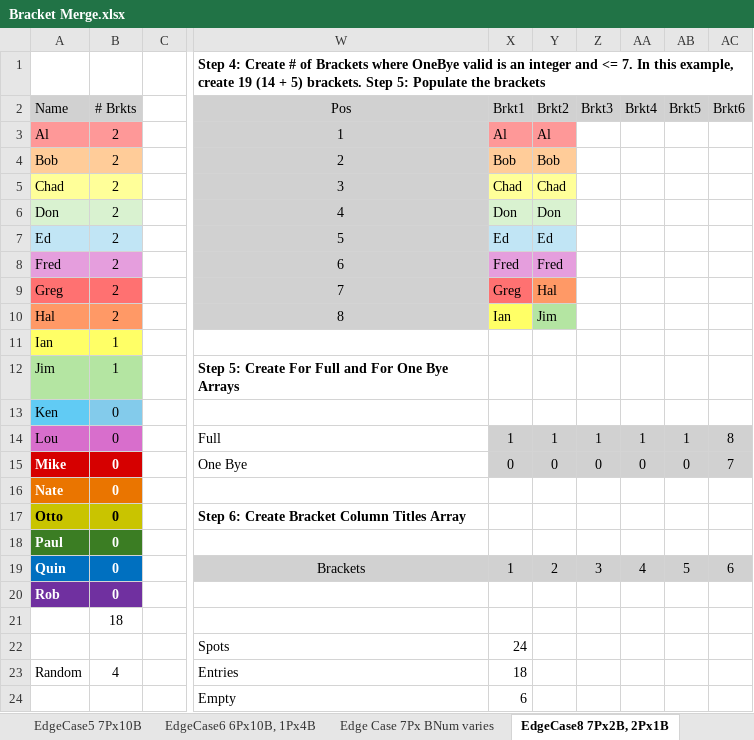
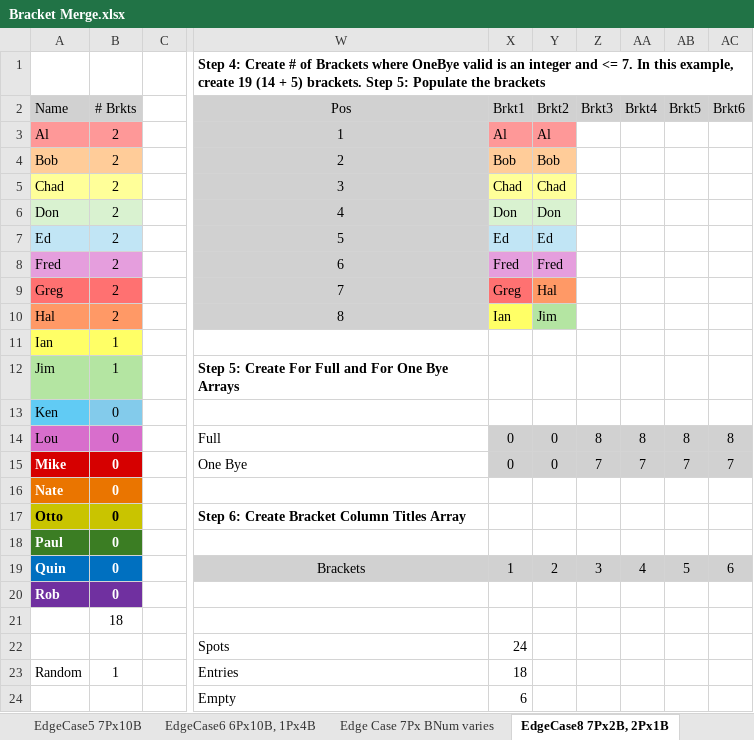
Before and after one commit to easoftwareGit/bowl_tmnts-2, an Excel workbook: form_design/Bracket Merge.xlsx, sheet EdgeCase8 7Px2B, 2Px1B, drawn as a sheet; only a part is shown, gaps mark what is left out; values as stored, in another font and other column widths than the file's, no borders; the diff names each change by its address in the sheet, - before the commit and + after, or states it on an @@ line.

```diff
--- a/form_design/Bracket Merge.xlsx (sheet EdgeCase8 7Px2B, 2Px1B)
+++ b/form_design/Bracket Merge.xlsx (sheet EdgeCase8 7Px2B, 2Px1B)
-X14: 1
+X14: 0
-Y14: 1
+Y14: 0
-Z14: 1
+Z14: 8
-AA14: 1
+AA14: 8
-AB14: 1
+AB14: 8
-Z15: 0
+Z15: 7
-AA15: 0
+AA15: 7
-AB15: 0
+AB15: 7
-B23: 4
+B23: 1
```
Also changed, not shown: sheet EdgeCase2 2P-All Brkts, sheet Play with Num Entries, sheet Sheet 2 - Ken 8 entries, other sheet tabs, 12 other files.
